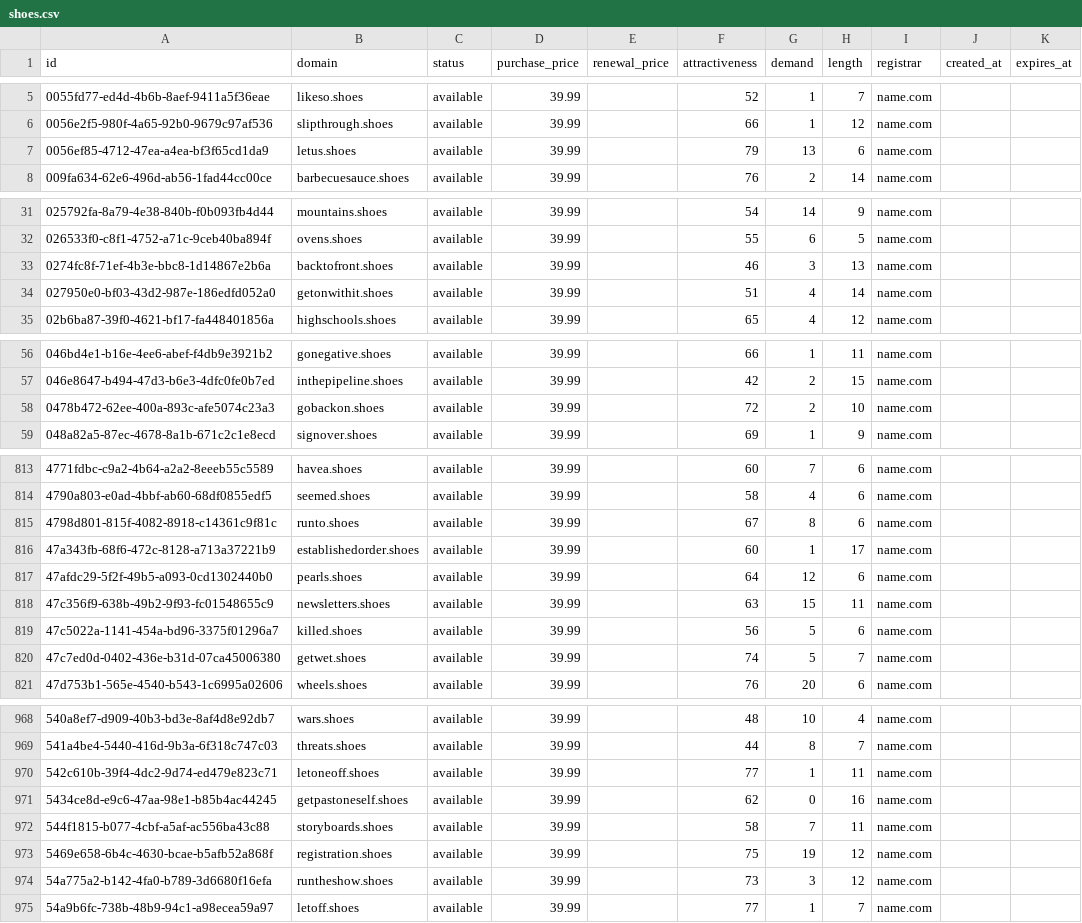
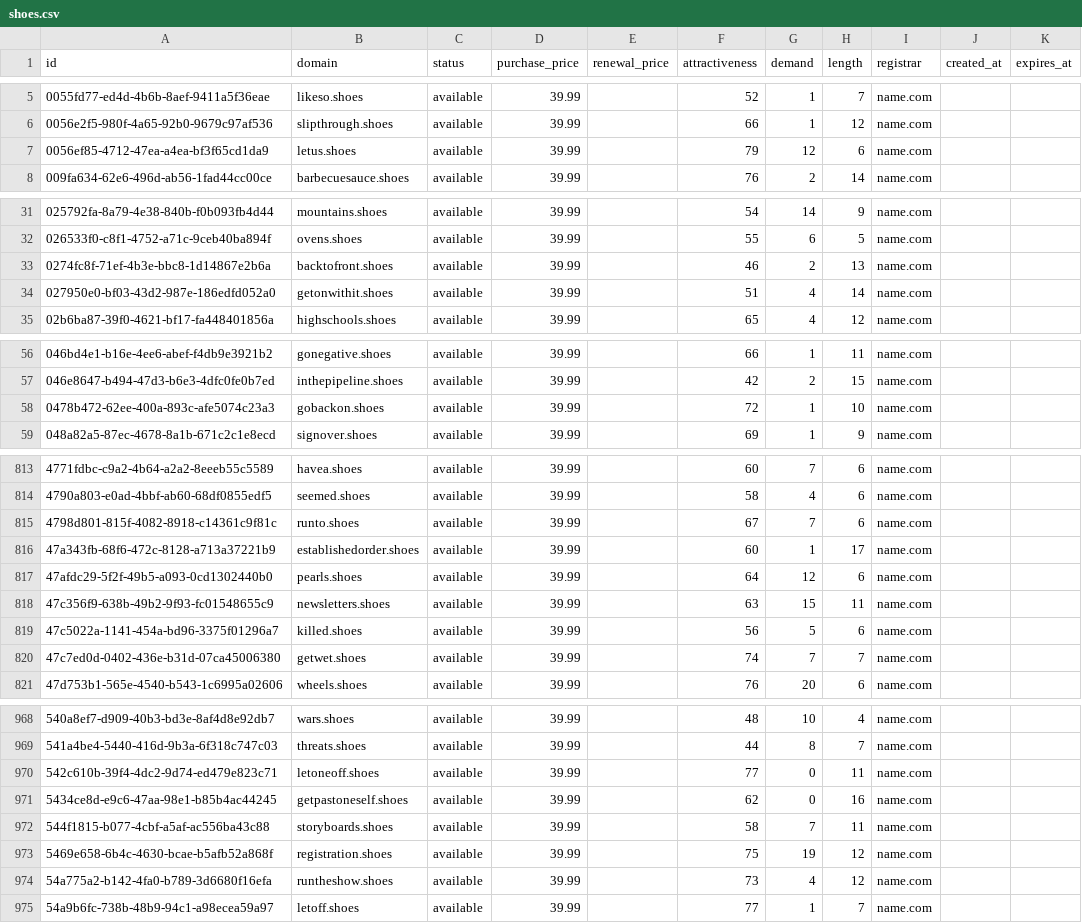
Before and after one commit to UniqueDomains/shoes-oneword-domains, a CSV file: shoes.csv, drawn as a sheet; only a part is shown, gaps mark what is left out; the diff covers the shown part only.

```diff
--- a/shoes.csv
+++ b/shoes.csv
@@ -6,3 +6,3 @@ id,domain,status,purchase_price,renewal_price,attractiveness,demand,length,regis
 0056e2f5-980f-4a65-92b0-9679c97af536,slipthrough.shoes,available,39.99,,66,1,12,name.com,,
-0056ef85-4712-47ea-a4ea-bf3f65cd1da9,letus.shoes,available,39.99,,79,13,6,name.com,,
+0056ef85-4712-47ea-a4ea-bf3f65cd1da9,letus.shoes,available,39.99,,79,12,6,name.com,,
 009fa634-62e6-496d-ab56-1fad44cc00ce,barbecuesauce.shoes,available,39.99,,76,2,14,name.com,,
@@ -32,3 +32,3 @@ id,domain,status,purchase_price,renewal_price,attractiveness,demand,length,regis
 026533f0-c8f1-4752-a71c-9ceb40ba894f,ovens.shoes,available,39.99,,55,6,5,name.com,,
-0274fc8f-71ef-4b3e-bbc8-1d14867e2b6a,backtofront.shoes,available,39.99,,46,3,13,name.com,,
+0274fc8f-71ef-4b3e-bbc8-1d14867e2b6a,backtofront.shoes,available,39.99,,46,2,13,name.com,,
 027950e0-bf03-43d2-987e-186edfd052a0,getonwithit.shoes,available,39.99,,51,4,14,name.com,,
@@ -57,3 +57,3 @@ id,domain,status,purchase_price,renewal_price,attractiveness,demand,length,regis
 046e8647-b494-47d3-b6e3-4dfc0fe0b7ed,inthepipeline.shoes,available,39.99,,42,2,15,name.com,,
-0478b472-62ee-400a-893c-afe5074c23a3,gobackon.shoes,available,39.99,,72,2,10,name.com,,
+0478b472-62ee-400a-893c-afe5074c23a3,gobackon.shoes,available,39.99,,72,1,10,name.com,,
 048a82a5-87ec-4678-8a1b-671c2c1e8ecd,signover.shoes,available,39.99,,69,1,9,name.com,,
@@ -814,3 +814,3 @@ id,domain,status,purchase_price,renewal_price,attractiveness,demand,length,regis
 4790a803-e0ad-4bbf-ab60-68df0855edf5,seemed.shoes,available,39.99,,58,4,6,name.com,,
-4798d801-815f-4082-8918-c14361c9f81c,runto.shoes,available,39.99,,67,8,6,name.com,,
+4798d801-815f-4082-8918-c14361c9f81c,runto.shoes,available,39.99,,67,7,6,name.com,,
 47a343fb-68f6-472c-8128-a713a37221b9,establishedorder.shoes,available,39.99,,60,1,17,name.com,,
@@ -819,3 +819,3 @@ id,domain,status,purchase_price,renewal_price,attractiveness,demand,length,regis
 47c5022a-1141-454a-bd96-3375f01296a7,killed.shoes,available,39.99,,56,5,6,name.com,,
-47c7ed0d-0402-436e-b31d-07ca45006380,getwet.shoes,available,39.99,,74,5,7,name.com,,
+47c7ed0d-0402-436e-b31d-07ca45006380,getwet.shoes,available,39.99,,74,7,7,name.com,,
 47d753b1-565e-4540-b543-1c6995a02606,wheels.shoes,available,39.99,,76,20,6,name.com,,
@@ -969,3 +969,3 @@ id,domain,status,purchase_price,renewal_price,attractiveness,demand,length,regis
 541a4be4-5440-416d-9b3a-6f318c747c03,threats.shoes,available,39.99,,44,8,7,name.com,,
-542c610b-39f4-4dc2-9d74-ed479e823c71,letoneoff.shoes,available,39.99,,77,1,11,name.com,,
+542c610b-39f4-4dc2-9d74-ed479e823c71,letoneoff.shoes,available,39.99,,77,0,11,name.com,,
 5434ce8d-e9c6-47aa-98e1-b85b4ac44245,getpastoneself.shoes,available,39.99,,62,0,16,name.com,,
@@ -973,3 +973,3 @@ id,domain,status,purchase_price,renewal_price,attractiveness,demand,length,regis
 5469e658-6b4c-4630-bcae-b5afb52a868f,registration.shoes,available,39.99,,75,19,12,name.com,,
-54a775a2-b142-4fa0-b789-3d6680f16efa,runtheshow.shoes,available,39.99,,73,3,12,name.com,,
+54a775a2-b142-4fa0-b789-3d6680f16efa,runtheshow.shoes,available,39.99,,73,4,12,name.com,,
 54a9b6fc-738b-48b9-94c1-a98ecea59a97,letoff.shoes,available,39.99,,77,1,7,name.com,,
```
Also changed, not shown: 48 edited cells elsewhere in this file, 4 other files.
